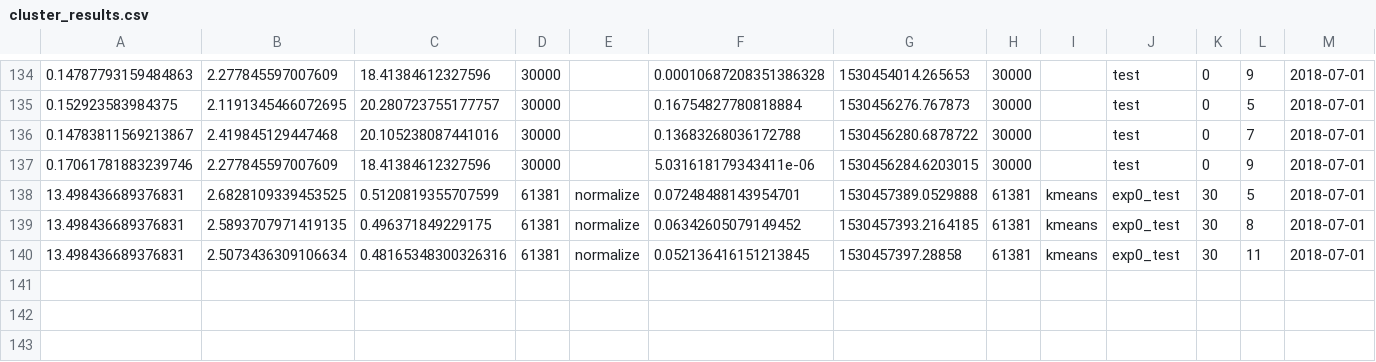
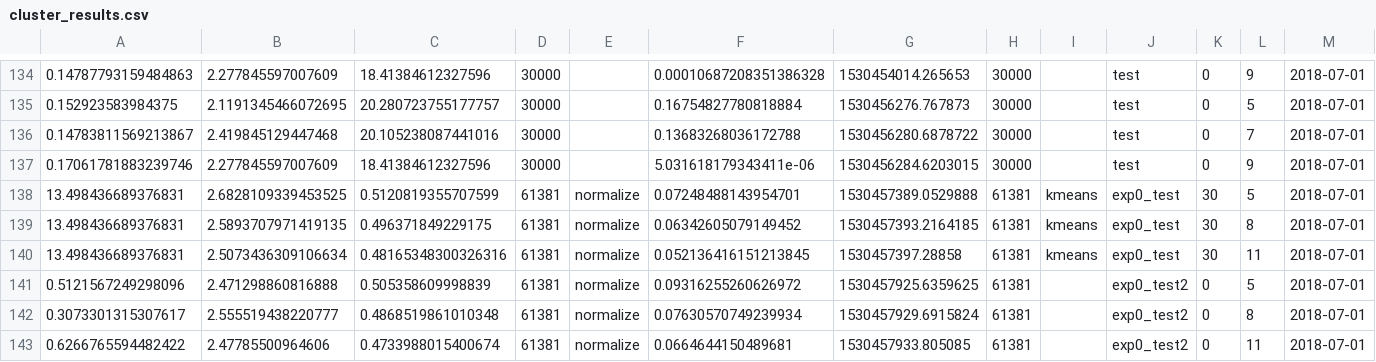
Before and after one commit to SaintlyVi/DLR_DB, a CSV file: results/cluster_results.csv, drawn as a sheet; only a part is shown, gaps mark what is left out; rows hold the shown columns only; the diff names each change by its address in the sheet, - before the commit and + after, or states it on an @@ line.

```diff
--- a/results/cluster_results.csv
+++ b/results/cluster_results.csv
+row 141: 0.5121567249298096 | 2.471298860816888 | 0.505358609998839 | 61381 | normalize | 0.09316255260626972 | 1530457925.6359625 | 61381 |  | exp0_test2 | 0 | 5 | 2018-07-01
+row 142: 0.3073301315307617 | 2.555519438220777 | 0.4868519861010348 | 61381 | normalize | 0.07630570749239934 | 1530457929.6915824 | 61381 |  | exp0_test2 | 0 | 8 | 2018-07-01
+row 143: 0.6266765594482422 | 2.47785500964606 | 0.4733988015400674 | 61381 | normalize | 0.0664644150489681 | 1530457933.805085 | 61381 |  | exp0_test2 | 0 | 11 | 2018-07-01
```
Also changed, not shown: 1 other file.
